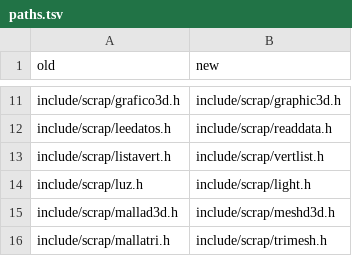
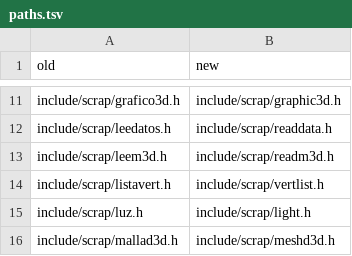
Before and after one commit to Blackwolf1337/scrapland, a TSV file: tools/rename/paths.tsv, drawn as a sheet; only a part is shown, gaps mark what is left out; the shorter side is filled out with more unchanged rows.

```diff
--- a/tools/rename/paths.tsv
+++ b/tools/rename/paths.tsv
@@ -12,2 +12,3 @@ include/scrap/grafico3d.h	include/scrap/graphic3d.h
 include/scrap/leedatos.h	include/scrap/readdata.h
+include/scrap/leem3d.h	include/scrap/readm3d.h
 include/scrap/listavert.h	include/scrap/vertlist.h
```
Also changed, not shown: tools/rename/names.tsv, tools/rename/overrides.tsv, 35 other files.
